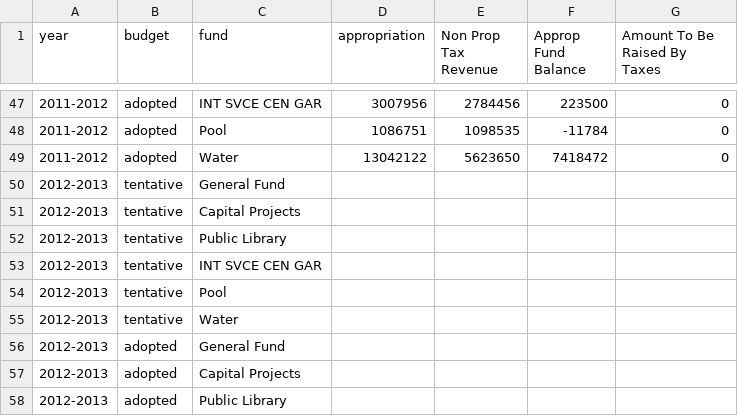
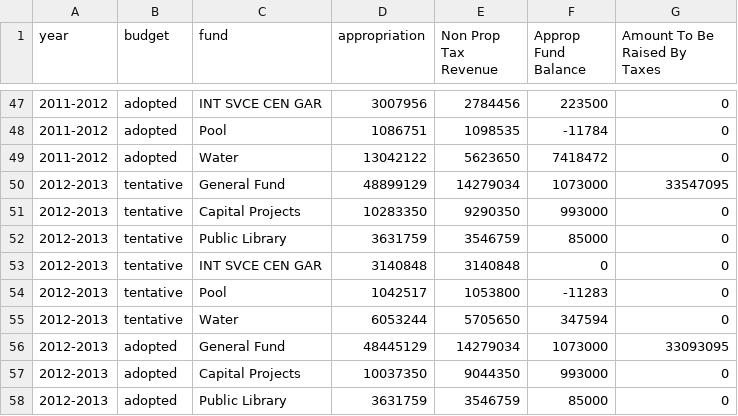
Before and after one commit to tlevine/scarsdale-data, a CSV file: budget/summaries.csv, drawn as a sheet; only a part is shown, gaps mark what is left out; the diff covers the shown part only.

Commit message:
more a1

```diff
--- a/budget/summaries.csv
+++ b/budget/summaries.csv
@@ -49,10 +49,10 @@ year,budget,fund,appropriation,Non Prop Tax Revenue,Approp Fund Balance,Amount T
 2011-2012,adopted,Water,13042122,5623650,7418472,0
-2012-2013,tentative,General Fund,,,,
-2012-2013,tentative,Capital Projects,,,,
-2012-2013,tentative,Public Library,,,,
-2012-2013,tentative,INT SVCE CEN GAR,,,,
-2012-2013,tentative,Pool,,,,
-2012-2013,tentative,Water,,,,
-2012-2013,adopted,General Fund,,,,
-2012-2013,adopted,Capital Projects,,,,
-2012-2013,adopted,Public Library,,,,
+2012-2013,tentative,General Fund,48899129,14279034,1073000,33547095
+2012-2013,tentative,Capital Projects,10283350,9290350,993000,0
+2012-2013,tentative,Public Library,3631759,3546759,85000,0
+2012-2013,tentative,INT SVCE CEN GAR,3140848,3140848,0,0
+2012-2013,tentative,Pool,1042517,1053800,-11283,0
+2012-2013,tentative,Water,6053244,5705650,347594,0
+2012-2013,adopted,General Fund,48445129,14279034,1073000,33093095
+2012-2013,adopted,Capital Projects,10037350,9044350,993000,0
+2012-2013,adopted,Public Library,3631759,3546759,85000,0
```
Also changed, not shown: 12 edited cells elsewhere in this file.
